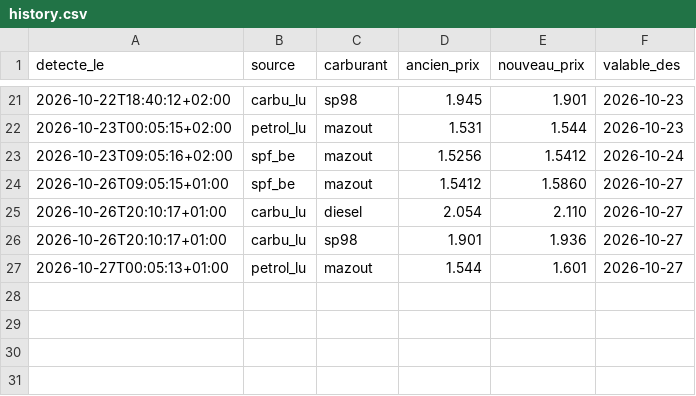
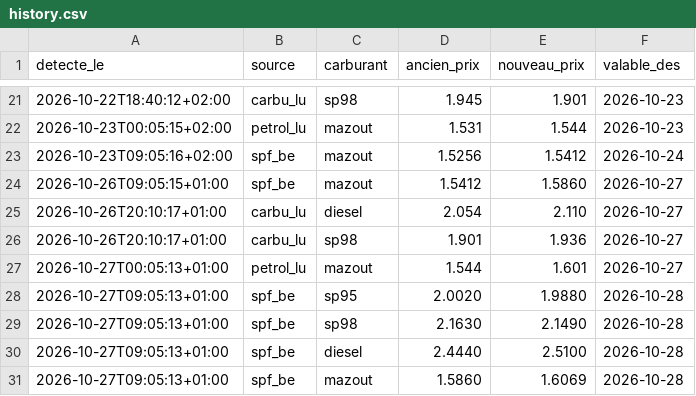
Before and after one commit to GuillDecker/Fuel-Alert-Bot, a CSV file: history.csv, drawn as a sheet; only a part is shown, gaps mark what is left out; the diff names each change by its address in the sheet, - before the commit and + after, or states it on an @@ line.

```diff
--- a/history.csv
+++ b/history.csv
+row 28: 2026-10-27T09:05:13+01:00 | spf_be | sp95 | 2.0020 | 1.9880 | 2026-10-28
+row 29: 2026-10-27T09:05:13+01:00 | spf_be | sp98 | 2.1630 | 2.1490 | 2026-10-28
+row 30: 2026-10-27T09:05:13+01:00 | spf_be | diesel | 2.4440 | 2.5100 | 2026-10-28
+row 31: 2026-10-27T09:05:13+01:00 | spf_be | mazout | 1.5860 | 1.6069 | 2026-10-28
```
Also changed, not shown: 1 other file.
